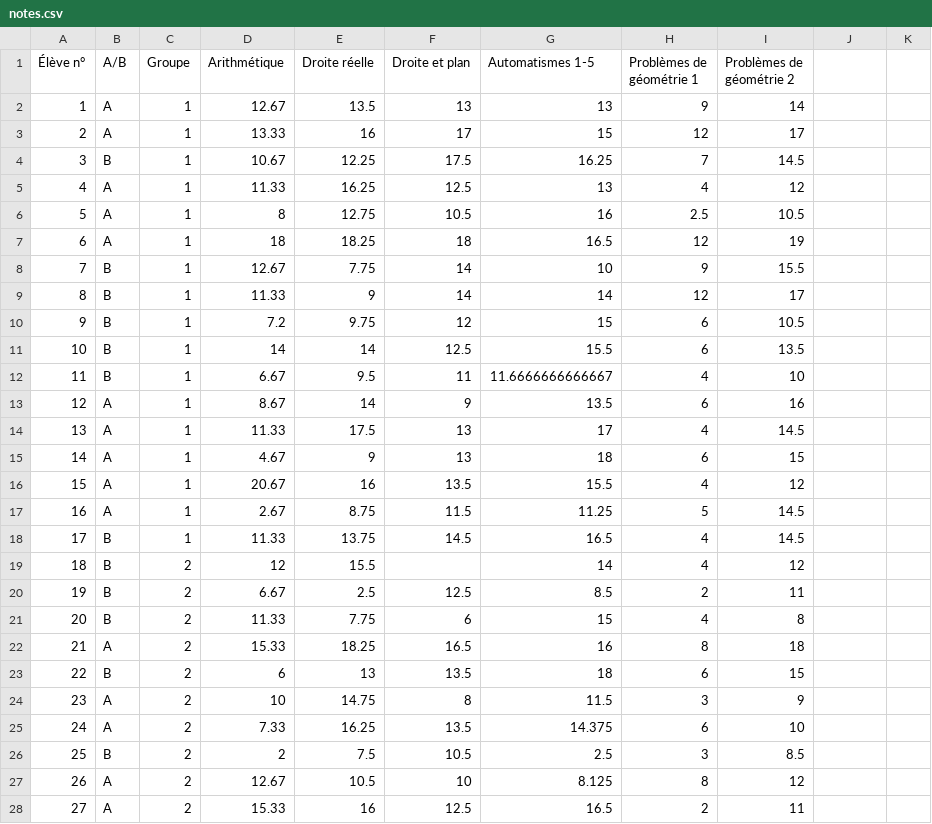
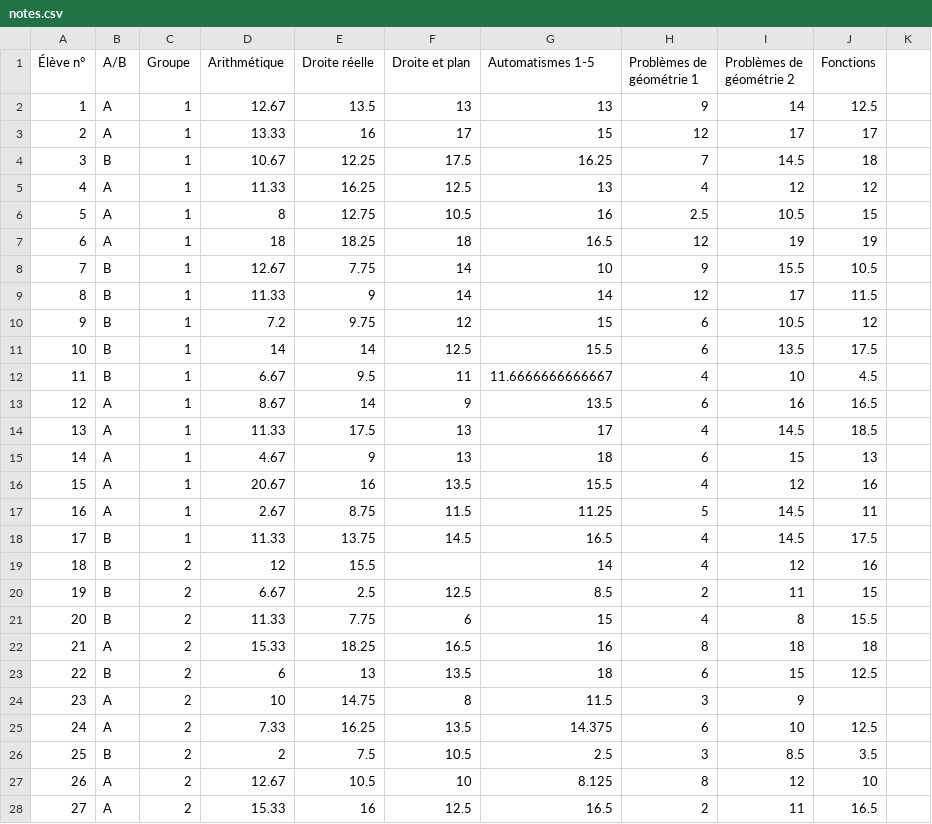
Before and after one commit to Mattuuuuh/Maths-2nde, a CSV file: stats/notes.csv, drawn as a sheet; only a part is shown; the diff covers the shown part only.

```diff
--- a/stats/notes.csv
+++ b/stats/notes.csv
@@ -1,28 +1,28 @@
-Élève n°,A/B,Groupe,Arithmétique,Droite réelle,Droite et plan,Automatismes 1-5,Problèmes de géométrie 1,Problèmes de géométrie 2,,
-1,A,1,12.67,13.5,13,13,9,14,,
-2,A,1,13.33,16,17,15,12,17,,
-3,B,1,10.67,12.25,17.5,16.25,7,14.5,,
-4,A,1,11.33,16.25,12.5,13,4,12,,
-5,A,1,8,12.75,10.5,16,2.5,10.5,,
-6,A,1,18,18.25,18,16.5,12,19,,
-7,B,1,12.67,7.75,14,10,9,15.5,,
-8,B,1,11.33,9,14,14,12,17,,
-9,B,1,7.2,9.75,12,15,6,10.5,,
-10,B,1,14,14,12.5,15.5,6,13.5,,
-11,B,1,6.67,9.5,11,11.6666666666667,4,10,,
-12,A,1,8.67,14,9,13.5,6,16,,
-13,A,1,11.33,17.5,13,17,4,14.5,,
-14,A,1,4.67,9,13,18,6,15,,
-15,A,1,20.67,16,13.5,15.5,4,12,,
-16,A,1,2.67,8.75,11.5,11.25,5,14.5,,
-17,B,1,11.33,13.75,14.5,16.5,4,14.5,,
-18,B,2,12,15.5,,14,4,12,,
-19,B,2,6.67,2.5,12.5,8.5,2,11,,
-20,B,2,11.33,7.75,6,15,4,8,,
-21,A,2,15.33,18.25,16.5,16,8,18,,
-22,B,2,6,13,13.5,18,6,15,,
+Élève n°,A/B,Groupe,Arithmétique,Droite réelle,Droite et plan,Automatismes 1-5,Problèmes de géométrie 1,Problèmes de géométrie 2,Fonctions,
+1,A,1,12.67,13.5,13,13,9,14,12.5,
+2,A,1,13.33,16,17,15,12,17,17,
+3,B,1,10.67,12.25,17.5,16.25,7,14.5,18,
+4,A,1,11.33,16.25,12.5,13,4,12,12,
+5,A,1,8,12.75,10.5,16,2.5,10.5,15,
+6,A,1,18,18.25,18,16.5,12,19,19,
+7,B,1,12.67,7.75,14,10,9,15.5,10.5,
+8,B,1,11.33,9,14,14,12,17,11.5,
+9,B,1,7.2,9.75,12,15,6,10.5,12,
+10,B,1,14,14,12.5,15.5,6,13.5,17.5,
+11,B,1,6.67,9.5,11,11.6666666666667,4,10,4.5,
+12,A,1,8.67,14,9,13.5,6,16,16.5,
+13,A,1,11.33,17.5,13,17,4,14.5,18.5,
+14,A,1,4.67,9,13,18,6,15,13,
+15,A,1,20.67,16,13.5,15.5,4,12,16,
+16,A,1,2.67,8.75,11.5,11.25,5,14.5,11,
+17,B,1,11.33,13.75,14.5,16.5,4,14.5,17.5,
+18,B,2,12,15.5,,14,4,12,16,
+19,B,2,6.67,2.5,12.5,8.5,2,11,15,
+20,B,2,11.33,7.75,6,15,4,8,15.5,
+21,A,2,15.33,18.25,16.5,16,8,18,18,
+22,B,2,6,13,13.5,18,6,15,12.5,
 23,A,2,10,14.75,8,11.5,3,9,,
-24,A,2,7.33,16.25,13.5,14.375,6,10,,
-25,B,2,2,7.5,10.5,2.5,3,8.5,,
-26,A,2,12.67,10.5,10,8.125,8,12,,
-27,A,2,15.33,16,12.5,16.5,2,11,,
+24,A,2,7.33,16.25,13.5,14.375,6,10,12.5,
+25,B,2,2,7.5,10.5,2.5,3,8.5,3.5,
+26,A,2,12.67,10.5,10,8.125,8,12,10,
+27,A,2,15.33,16,12.5,16.5,2,11,16.5,
```
Also changed, not shown: 49 edited cells elsewhere in this file.
